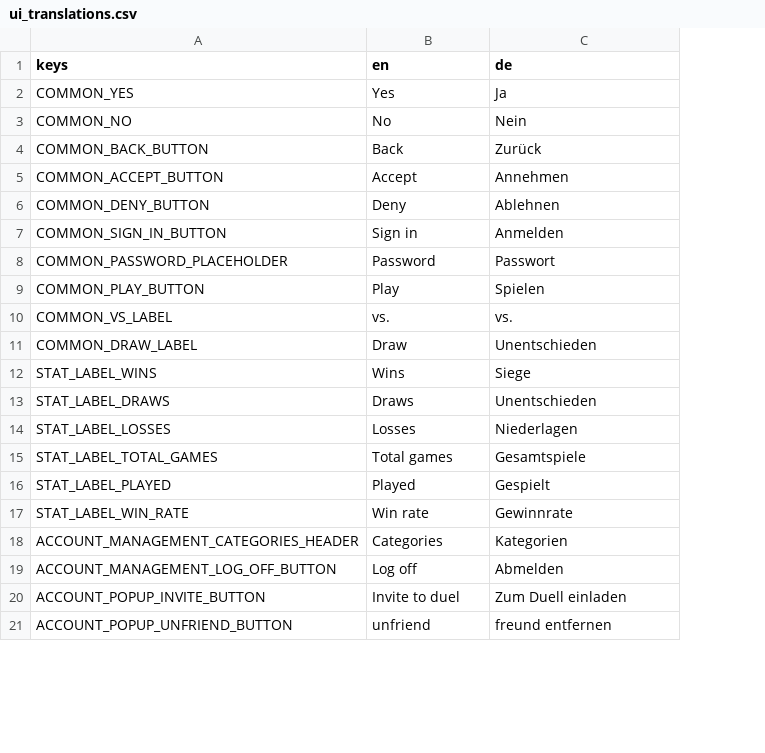
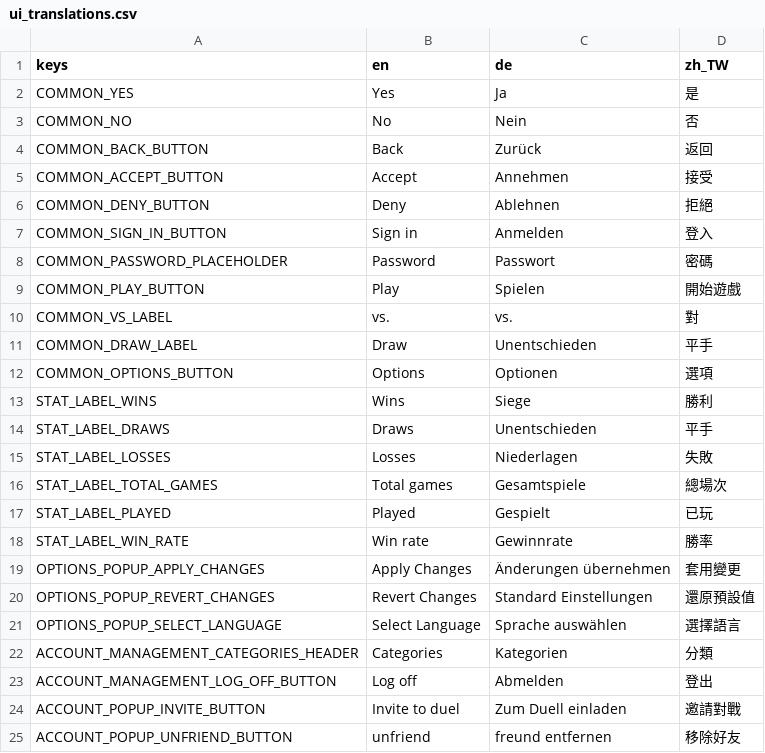
Before and after one commit to Nasghul101/QuizBattles, a CSV file: localization/ui_translations.csv, drawn as a sheet; only a part is shown; the diff names each change by its address in the sheet, - before the commit and + after, or states it on an @@ line.

Commit message:
added chinese language and option popup for language swapping

```diff
--- a/localization/ui_translations.csv
+++ b/localization/ui_translations.csv
+column D (zh_TW), rows 2-11: 是 | 否 | 返回 | 接受 | 拒絕 | 登入 | 密碼 | 開始遊戲 | 對 | 平手; rows 13-18: 勝利 | 平手 | 失敗 | 總場次 | 已玩 | 勝率; rows 22-25: 分類 | 登出 | 邀請對戰 | 移除好友
+row 12: COMMON_OPTIONS_BUTTON | Options | Optionen | 選項
+row 19: OPTIONS_POPUP_APPLY_CHANGES | Apply Changes | Änderungen übernehmen | 套用變更
+row 20: OPTIONS_POPUP_REVERT_CHANGES | Revert Changes | Standard Einstellungen | 還原預設值
+row 21: OPTIONS_POPUP_SELECT_LANGUAGE | Select Language | Sprache auswählen | 選擇語言
```
Also changed, not shown: 31 other files.
